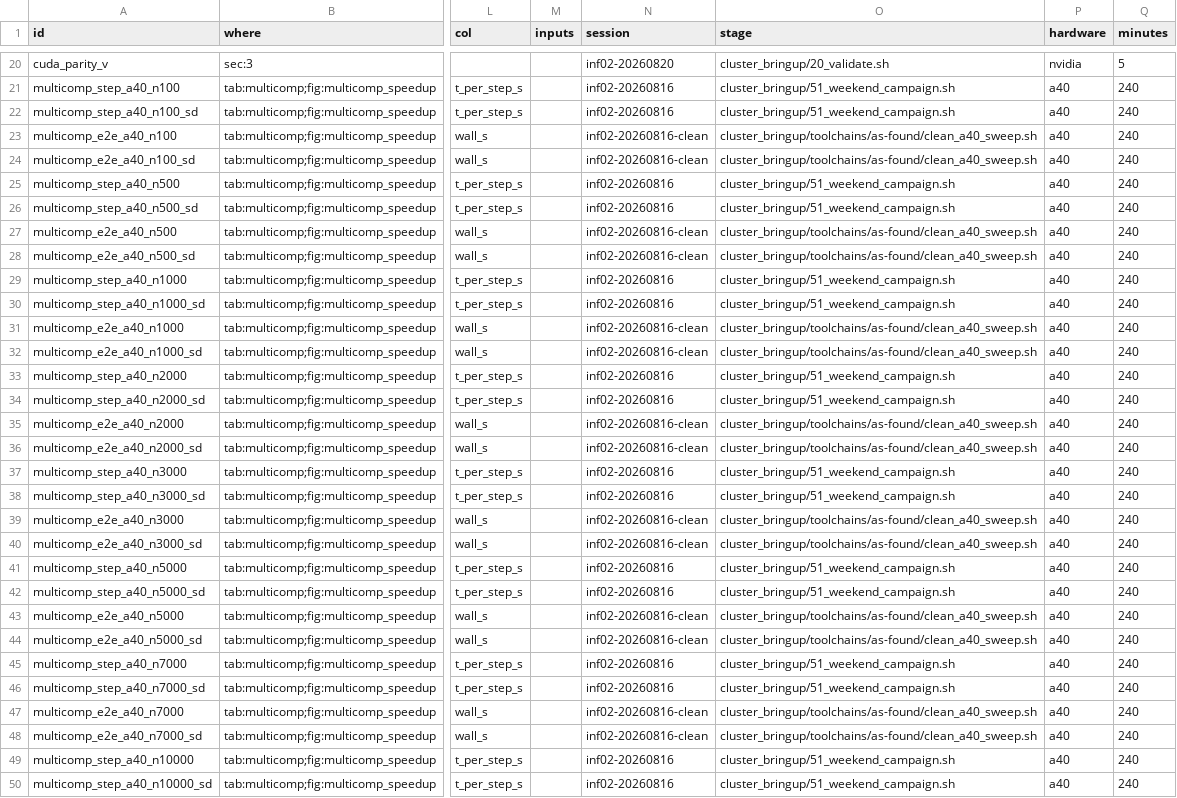
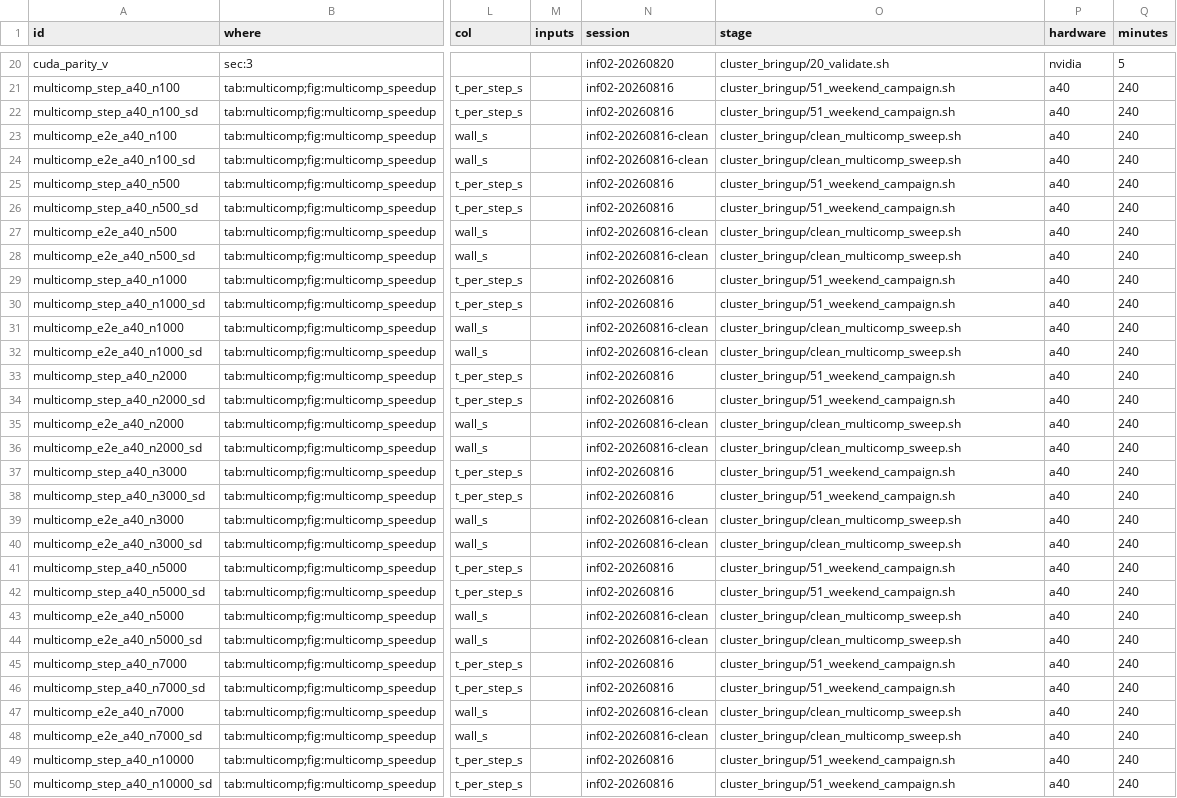
Before and after one commit to WarsawIQ/genesis-2.5, a CSV file: reproduce/claims.csv, drawn as a sheet; only a part is shown, gaps mark what is left out; the diff covers the shown part only; the diff names each change by its address in the sheet, - before the commit and + after, or states it on an @@ line.

Commit message:
cluster_bringup: working versions of the imported measurement scripts
The seven measurement scripts imported unchanged from the cluster now have
working versions next to the other harnesses, reading their locations from
env.sh: the clean end-to-end sweep (the A40 and A100 copies were identical
but for one comment line, so they are one script), the refill of the
failed A100 block, the checks behind the K=5000 and step-phase figures,
the spike comparison, the NEURON and CoreNEURON replicates, and the VAnet2
CPU scaling sweep. The spike comparison and the NEURON replicates write
their results to logs/ -- the NEURON wall times of Table 5 were lost
because the original printed them only to the terminal. claims.csv points
at the new scripts.

```diff
--- a/reproduce/claims.csv
+++ b/reproduce/claims.csv
-O23:O24 (stage): cluster_bringup/toolchains/as-found/clean_a40_sweep.sh
+O23:O24 (stage): cluster_bringup/clean_multicomp_sweep.sh
-O27:O28 (stage): cluster_bringup/toolchains/as-found/clean_a40_sweep.sh
+O27:O28 (stage): cluster_bringup/clean_multicomp_sweep.sh
-O31:O32 (stage): cluster_bringup/toolchains/as-found/clean_a40_sweep.sh
+O31:O32 (stage): cluster_bringup/clean_multicomp_sweep.sh
-O35:O36 (stage): cluster_bringup/toolchains/as-found/clean_a40_sweep.sh
+O35:O36 (stage): cluster_bringup/clean_multicomp_sweep.sh
-O39:O40 (stage): cluster_bringup/toolchains/as-found/clean_a40_sweep.sh
+O39:O40 (stage): cluster_bringup/clean_multicomp_sweep.sh
-O43:O44 (stage): cluster_bringup/toolchains/as-found/clean_a40_sweep.sh
+O43:O44 (stage): cluster_bringup/clean_multicomp_sweep.sh
-O47:O48 (stage): cluster_bringup/toolchains/as-found/clean_a40_sweep.sh
+O47:O48 (stage): cluster_bringup/clean_multicomp_sweep.sh
```
Also changed, not shown: 42 edited cells elsewhere in this file, 7 other files.
